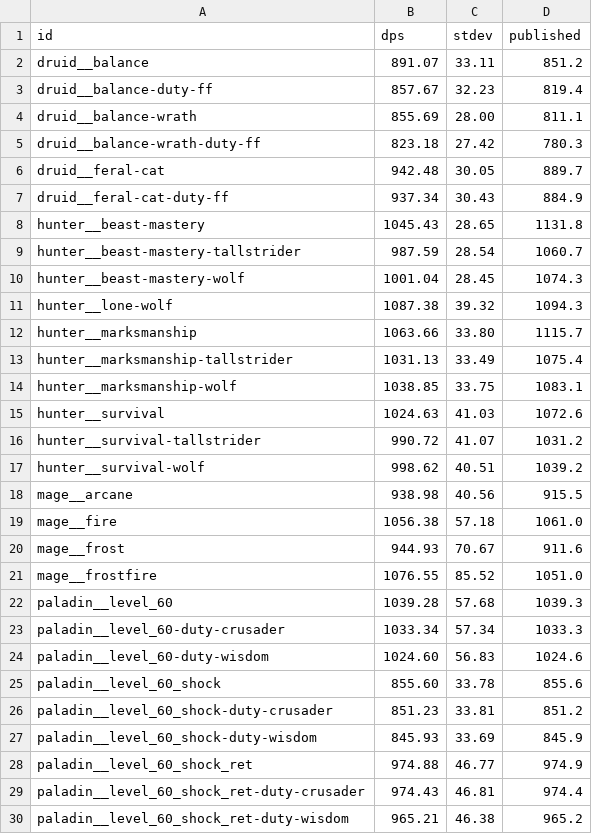
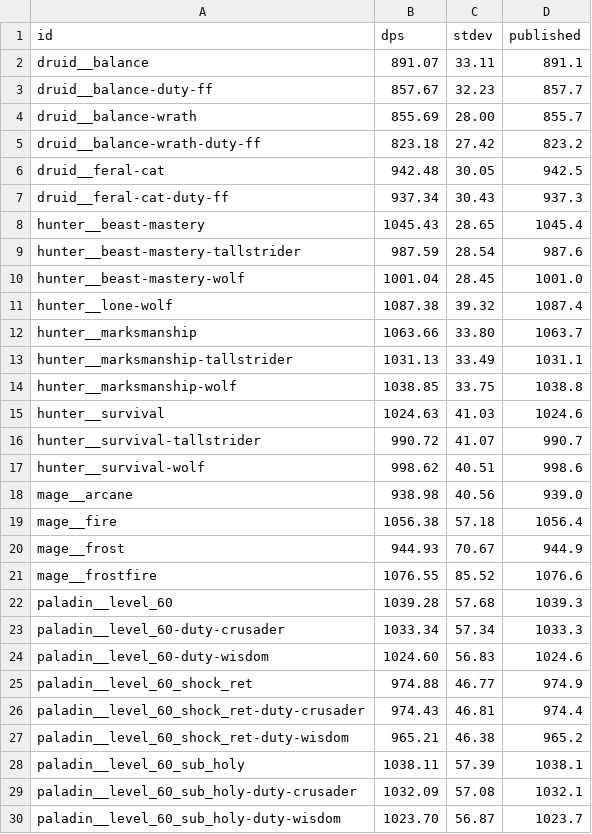
Before and after one commit to bayov/forever-sim, a TSV file: orchestration/audit/ref/shared/summary.tsv, drawn as a sheet; only a part is shown; the shorter side is filled out with more unchanged rows; the diff covers the shown part only.

```diff
--- a/orchestration/audit/ref/shared/summary.tsv
+++ b/orchestration/audit/ref/shared/summary.tsv
@@ -1,22 +1,22 @@
 id	dps	stdev	published
-druid__balance	891.07	33.11	851.2
-druid__balance-duty-ff	857.67	32.23	819.4
-druid__balance-wrath	855.69	28.00	811.1
-druid__balance-wrath-duty-ff	823.18	27.42	780.3
-druid__feral-cat	942.48	30.05	889.7
-druid__feral-cat-duty-ff	937.34	30.43	884.9
-hunter__beast-mastery	1045.43	28.65	1131.8
-hunter__beast-mastery-tallstrider	987.59	28.54	1060.7
-hunter__beast-mastery-wolf	1001.04	28.45	1074.3
-hunter__lone-wolf	1087.38	39.32	1094.3
-hunter__marksmanship	1063.66	33.80	1115.7
-hunter__marksmanship-tallstrider	1031.13	33.49	1075.4
-hunter__marksmanship-wolf	1038.85	33.75	1083.1
-hunter__survival	1024.63	41.03	1072.6
-hunter__survival-tallstrider	990.72	41.07	1031.2
-hunter__survival-wolf	998.62	40.51	1039.2
-mage__arcane	938.98	40.56	915.5
-mage__fire	1056.38	57.18	1061.0
-mage__frost	944.93	70.67	911.6
-mage__frostfire	1076.55	85.52	1051.0
+druid__balance	891.07	33.11	891.1
+druid__balance-duty-ff	857.67	32.23	857.7
+druid__balance-wrath	855.69	28.00	855.7
+druid__balance-wrath-duty-ff	823.18	27.42	823.2
+druid__feral-cat	942.48	30.05	942.5
+druid__feral-cat-duty-ff	937.34	30.43	937.3
+hunter__beast-mastery	1045.43	28.65	1045.4
+hunter__beast-mastery-tallstrider	987.59	28.54	987.6
+hunter__beast-mastery-wolf	1001.04	28.45	1001.0
+hunter__lone-wolf	1087.38	39.32	1087.4
+hunter__marksmanship	1063.66	33.80	1063.7
+hunter__marksmanship-tallstrider	1031.13	33.49	1031.1
+hunter__marksmanship-wolf	1038.85	33.75	1038.8
+hunter__survival	1024.63	41.03	1024.6
+hunter__survival-tallstrider	990.72	41.07	990.7
+hunter__survival-wolf	998.62	40.51	998.6
+mage__arcane	938.98	40.56	939.0
+mage__fire	1056.38	57.18	1056.4
+mage__frost	944.93	70.67	944.9
+mage__frostfire	1076.55	85.52	1076.6
 paladin__level_60	1039.28	57.68	1039.3
@@ -24,5 +24,2 @@ paladin__level_60-duty-crusader	1033.34	57.34	1033.3
 paladin__level_60-duty-wisdom	1024.60	56.83	1024.6
-paladin__level_60_shock	855.60	33.78	855.6
-paladin__level_60_shock-duty-crusader	851.23	33.81	851.2
-paladin__level_60_shock-duty-wisdom	845.93	33.69	845.9
 paladin__level_60_shock_ret	974.88	46.77	974.9
```
Also changed, not shown: 1 removed row and 42 edited cells elsewhere in this file, 17 other files.
